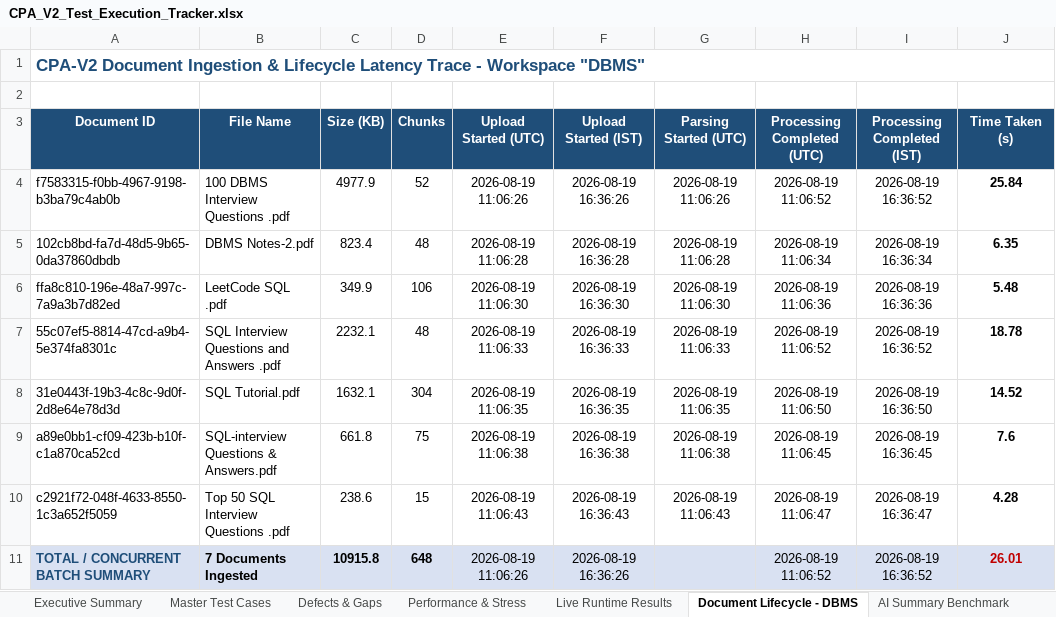
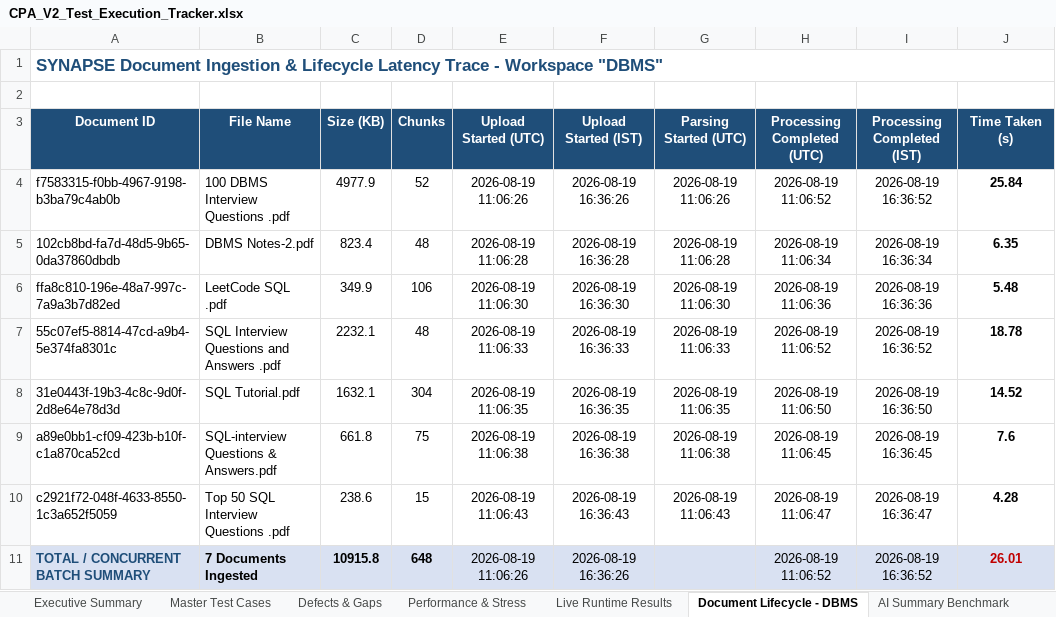
Before and after one commit to ulthimanju/CAPSTONE, an Excel workbook: docs/CPA_V2_Test_Execution_Tracker.xlsx, sheet Document Lifecycle - DBMS, drawn as a sheet; only a part is shown; values as stored, in another font and other column widths than the file's, no borders; the diff names each change by its address in the sheet, - before the commit and + after, or states it on an @@ line.

Commit message:
refactor(branding): consistently rename application from CPA/CPA-V2/Capstone to SYNAPSE across codebase
- Replaced legacy application references in docker-compose.yml, environment files, and service configurations
- Updated RabbitMQ exchange, routing keys, and dead-letter queues to synapse.events / synapse.dlx / synapse.notifications
- Updated Redis prefixes and JWT audiences to synapse-services
- Updated frontend stores, error utilities, and documentation metadata to SYNAPSE
- Preserved remote Git repository name as CAPSTONE

```diff
--- a/docs/CPA_V2_Test_Execution_Tracker.xlsx (sheet Document Lifecycle - DBMS)
+++ b/docs/CPA_V2_Test_Execution_Tracker.xlsx (sheet Document Lifecycle - DBMS)
-A1 (Document ID): CPA-V2 Document Ingestion…
+A1 (Document ID): SYNAPSE Document Ingestion…
```
Also changed, not shown: sheet Master Test Cases, sheet Executive Summary, sheet RAG Chat Benchmark, sheet AI Summary Benchmark, sheet Unit Content Benchmark, sheet Learning Path Benchmark, 39 other files.
